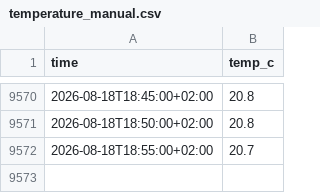
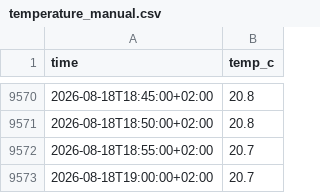
Before and after one commit to Bedaworo/surfwelle-data, a CSV file: data/temperature_manual.csv, drawn as a sheet; only a part is shown, gaps mark what is left out.

```diff
--- a/data/temperature_manual.csv
+++ b/data/temperature_manual.csv
@@ -9572 +9572,2 @@ time,temp_c
 2026-08-18T18:55:00+02:00,20.7
+2026-08-18T19:00:00+02:00,20.7
```
Also changed, not shown: data/recent.csv, data/recent_swell.csv, 3 other files.
